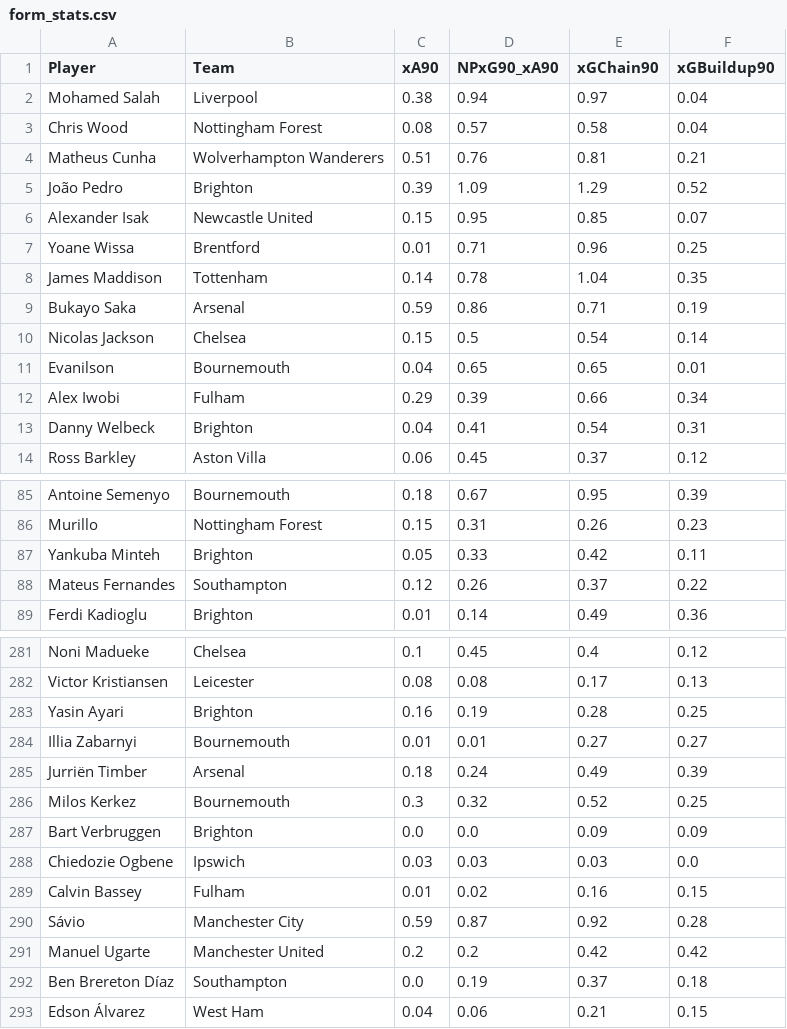
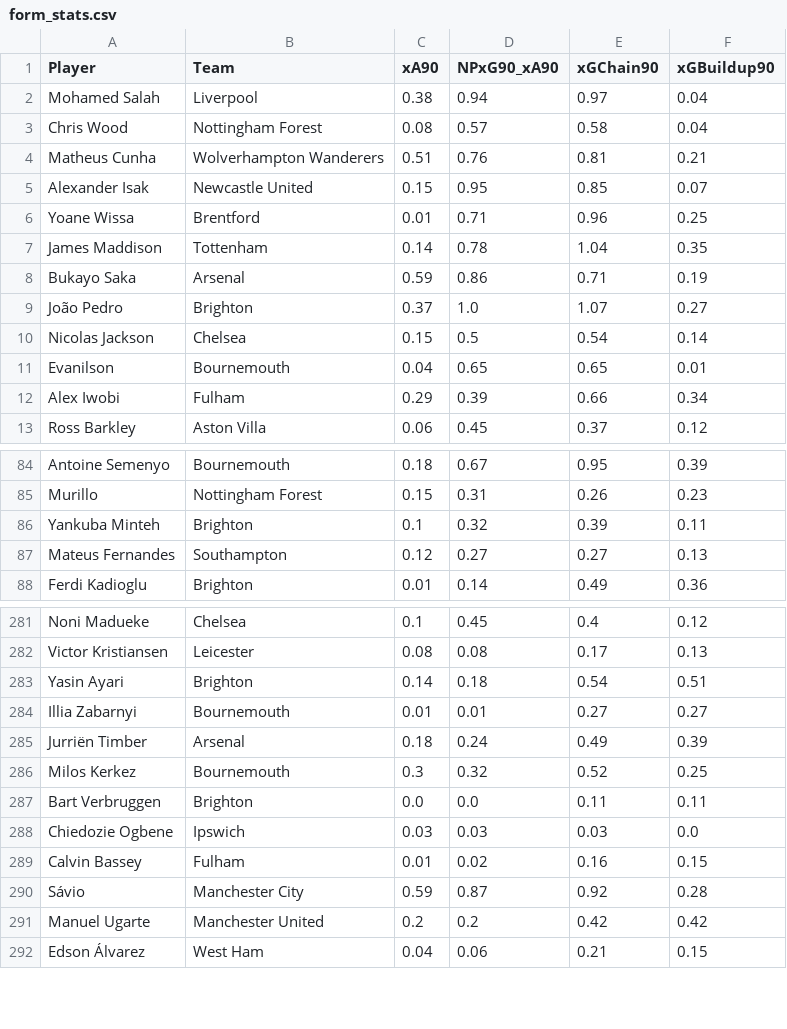
Before and after one commit to oforiik/fpl-assistant, a CSV file: data/form_stats.csv, drawn as a sheet; only a part is shown, gaps mark what is left out; the diff covers the shown part only.

```diff
--- a/data/form_stats.csv
+++ b/data/form_stats.csv
@@ -4,3 +4,2 @@ Chris Wood,Nottingham Forest,0.08,0.57,0.58,0.04
 Matheus Cunha,Wolverhampton Wanderers,0.51,0.76,0.81,0.21
-João Pedro,Brighton,0.39,1.09,1.29,0.52
 Alexander Isak,Newcastle United,0.15,0.95,0.85,0.07
@@ -9,2 +8,3 @@ James Maddison,Tottenham,0.14,0.78,1.04,0.35
 Bukayo Saka,Arsenal,0.59,0.86,0.71,0.19
+João Pedro,Brighton,0.37,1.0,1.07,0.27
 Nicolas Jackson,Chelsea,0.15,0.5,0.54,0.14
@@ -12,3 +12,2 @@ Evanilson,Bournemouth,0.04,0.65,0.65,0.01
 Alex Iwobi,Fulham,0.29,0.39,0.66,0.34
-Danny Welbeck,Brighton,0.04,0.41,0.54,0.31
 Ross Barkley,Aston Villa,0.06,0.45,0.37,0.12
@@ -86,4 +85,4 @@ Antoine Semenyo,Bournemouth,0.18,0.67,0.95,0.39
 Murillo,Nottingham Forest,0.15,0.31,0.26,0.23
-Yankuba Minteh,Brighton,0.05,0.33,0.42,0.11
-Mateus Fernandes,Southampton,0.12,0.26,0.37,0.22
+Yankuba Minteh,Brighton,0.1,0.32,0.39,0.11
+Mateus Fernandes,Southampton,0.12,0.27,0.27,0.13
 Ferdi Kadioglu,Brighton,0.01,0.14,0.49,0.36
@@ -282,3 +282,3 @@ Noni Madueke,Chelsea,0.1,0.45,0.4,0.12
 Victor Kristiansen,Leicester,0.08,0.08,0.17,0.13
-Yasin Ayari,Brighton,0.16,0.19,0.28,0.25
+Yasin Ayari,Brighton,0.14,0.18,0.54,0.51
 Illia Zabarnyi,Bournemouth,0.01,0.01,0.27,0.27
@@ -286,3 +286,3 @@ Jurriën Timber,Arsenal,0.18,0.24,0.49,0.39
 Milos Kerkez,Bournemouth,0.3,0.32,0.52,0.25
-Bart Verbruggen,Brighton,0.0,0.0,0.09,0.09
+Bart Verbruggen,Brighton,0.0,0.0,0.11,0.11
 Chiedozie Ogbene,Ipswich,0.03,0.03,0.03,0.0
@@ -291,3 +291,2 @@ Sávio,Manchester City,0.59,0.87,0.92,0.28
 Manuel Ugarte,Manchester United,0.2,0.2,0.42,0.42
-Ben Brereton Díaz,Southampton,0.0,0.19,0.37,0.18
 Edson Álvarez,West Ham,0.04,0.06,0.21,0.15
```
Also changed, not shown: 5 added rows, 5 removed rows and 37 edited cells elsewhere in this file, data/season_stats.csv.
